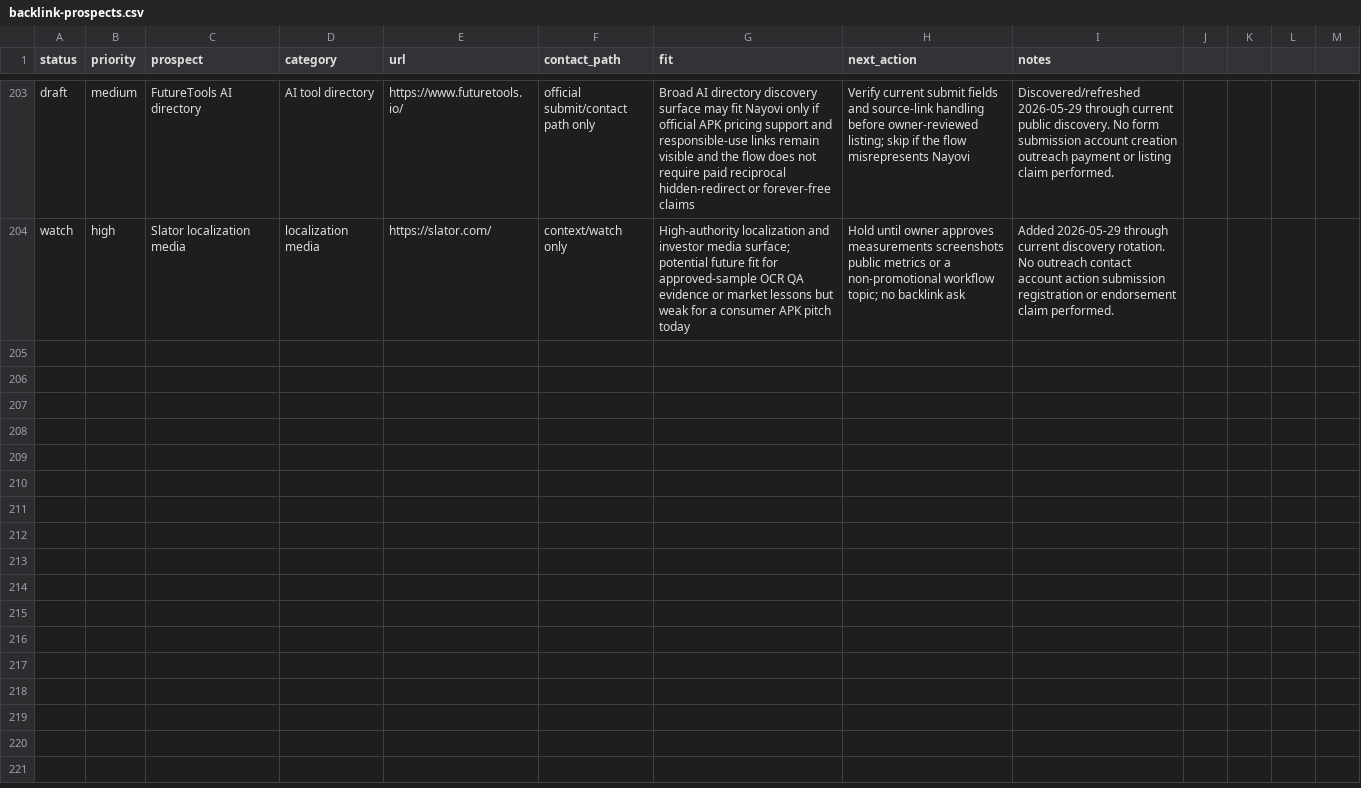
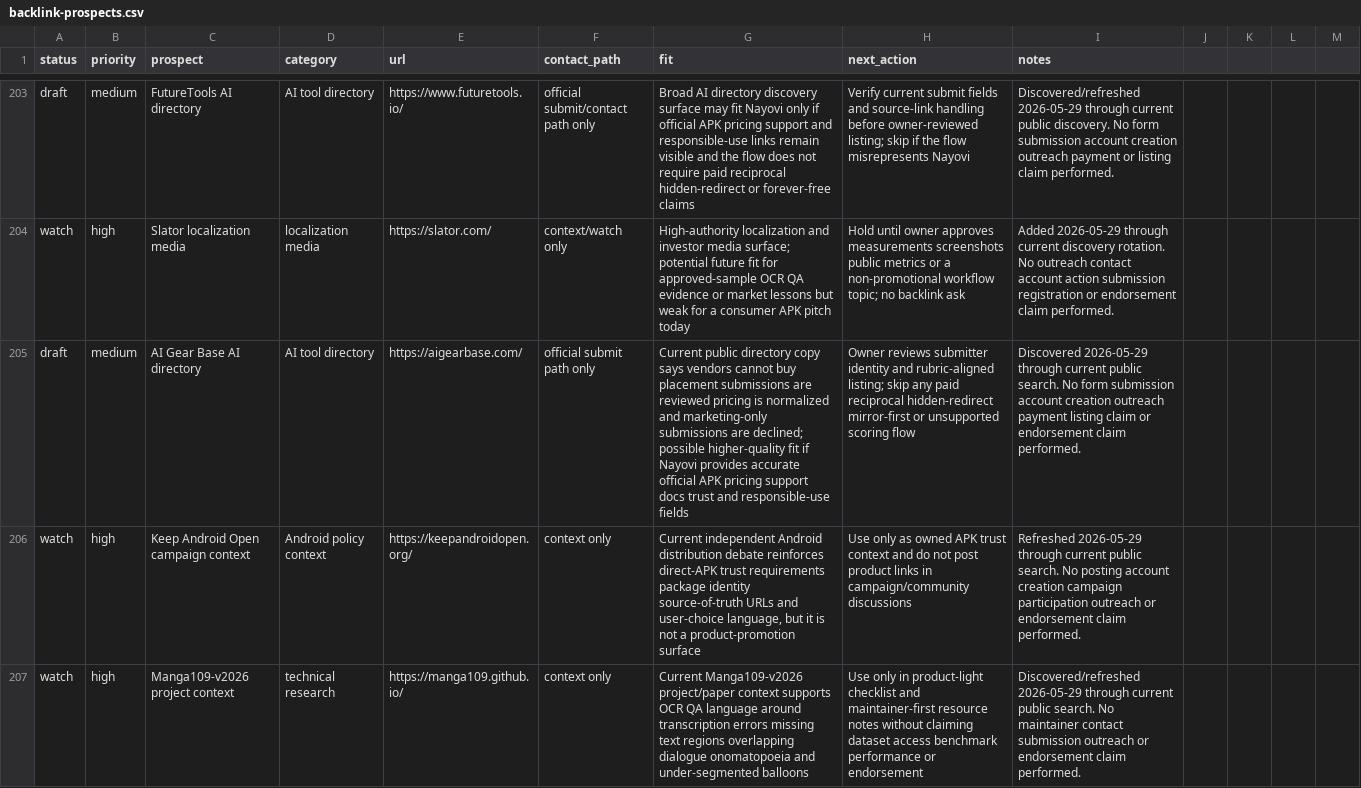
Before and after one commit to borjiomar38/tachi-back, a CSV file: docs/growth/backlink-prospects.csv, drawn as a sheet; only a part is shown, gaps mark what is left out; the diff names each change by its address in the sheet, - before the commit and + after, or states it on an @@ line.

Commit message:
Advance SEO distribution setup cycle

```diff
--- a/docs/growth/backlink-prospects.csv
+++ b/docs/growth/backlink-prospects.csv
+row 205: draft | medium | AI Gear Base AI directory | AI tool directory | https://aigearbase.com/ | official submit path only | Current public directory copy says vendors cannot buy placement submissions are reviewed pricing is normalized and marketing-only submissions are declined; possible higher-quality fit if Nayovi provides accurate official APK pricing support docs trust and responsible-use fields | Owner reviews submitter identity and rubric-aligned listing; skip any paid reciprocal hidden-redirect mirror-first or unsupported scoring flow | Discovered 2026-05-29 through current public search. No form submission account creation outreach payment listing claim or endorsement claim performed.
+row 206: watch | high | Keep Android Open campaign context | Android policy context | https://keepandroidopen.org/ | context only | Current independent Android distribution debate reinforces direct-APK trust requirements package identity source-of-truth URLs and user-choice language, but it is not a product-promotion surface | Use only as owned APK trust context and do not post product links in campaign/community discussions | Refreshed 2026-05-29 through current public search. No posting account creation campaign participation outreach or endorsement claim performed.
+row 207: watch | high | Manga109-v2026 project context | technical research | https://manga109.github.io/ | context only | Current Manga109-v2026 project/paper context supports OCR QA language around transcription errors missing text regions overlapping dialogue onomatopoeia and under-segmented balloons | Use only in product-light checklist and maintainer-first resource notes without claiming dataset access benchmark performance or endorsement | Discovered/refreshed 2026-05-29 through current public search. No maintainer contact submission outreach or endorsement claim performed.
```
Also changed, not shown: 6 other files.
